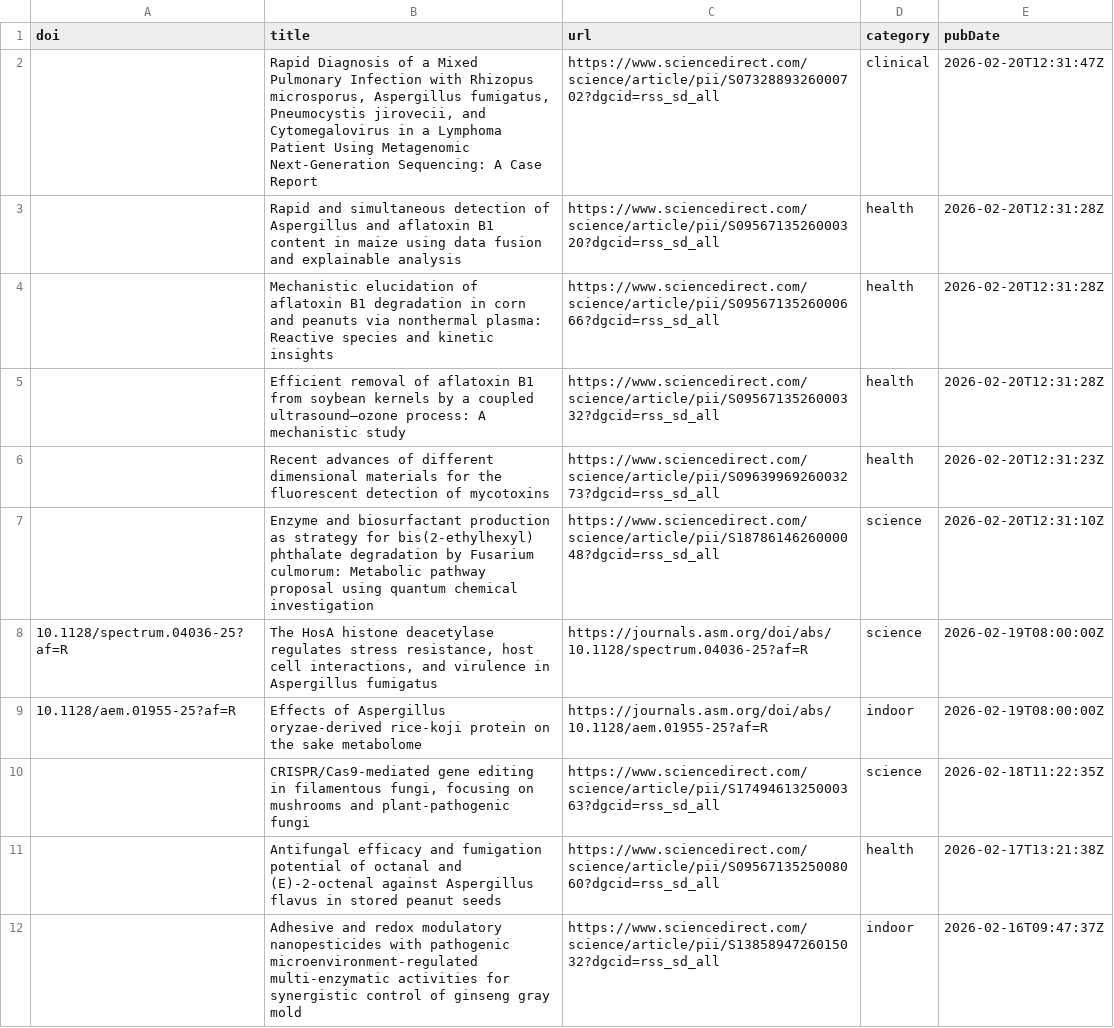
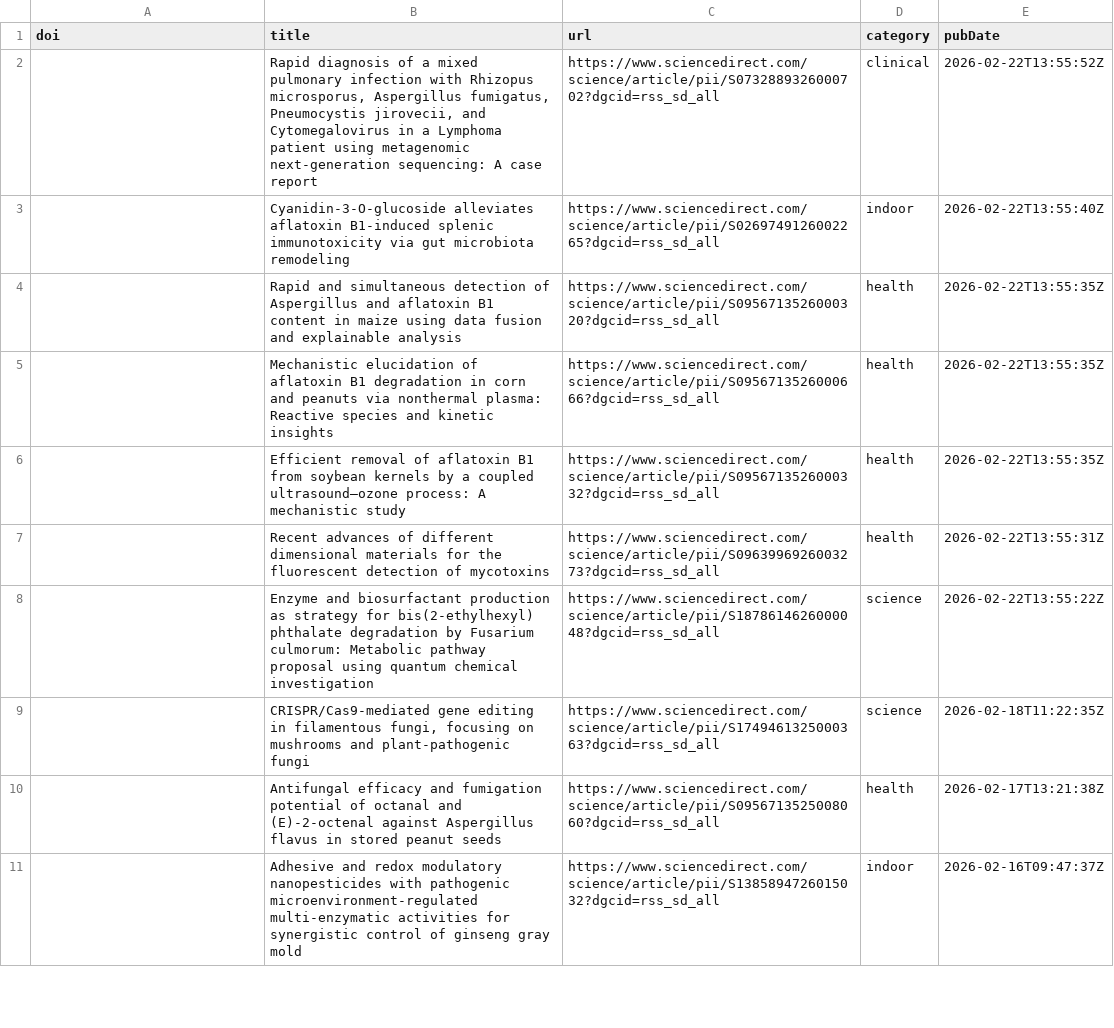
Before and after one commit to jamiejcross/planetmould, a CSV file: missing_abstracts.csv, drawn as a sheet; only a part is shown; the diff covers the shown part only.

```diff
--- a/missing_abstracts.csv
+++ b/missing_abstracts.csv
@@ -1,10 +1,9 @@
 doi,title,url,category,pubDate
-,"Rapid Diagnosis of a Mixed Pulmonary Infection with Rhizopus microsporus, Aspergillus fumigatus, Pneumocystis jirovecii, and Cytomegalovirus in a Lymphoma Patient Using Metagenomic Next-Generation Sequencing: A Case Report",https://www.sciencedirect.com/science/article/pii/S0732889326000702?dgcid=rss_sd_all,clinical,2026-02-20T12:31:47Z
-,Rapid and simultaneous detection of Aspergillus and aflatoxin B1 content in maize using data fusion and explainable analysis,https://www.sciencedirect.com/science/article/pii/S0956713526000320?dgcid=rss_sd_all,health,2026-02-20T12:31:28Z
-,Mechanistic elucidation of aflatoxin B1 degradation in corn and peanuts via nonthermal plasma: Reactive species and kinetic insights,https://www.sciencedirect.com/science/article/pii/S0956713526000666?dgcid=rss_sd_all,health,2026-02-20T12:31:28Z
-,Efficient removal of aflatoxin B1 from soybean kernels by a coupled ultrasound–ozone process: A mechanistic study,https://www.sciencedirect.com/science/article/pii/S0956713526000332?dgcid=rss_sd_all,health,2026-02-20T12:31:28Z
-,Recent advances of different dimensional materials for the fluorescent detection of mycotoxins,https://www.sciencedirect.com/science/article/pii/S0963996926003273?dgcid=rss_sd_all,health,2026-02-20T12:31:23Z
-,Enzyme and biosurfactant production as strategy for bis(2-ethylhexyl) phthalate degradation by Fusarium culmorum: Metabolic pathway proposal using quantum chemical investigation,https://www.sciencedirect.com/science/article/pii/S1878614626000048?dgcid=rss_sd_all,science,2026-02-20T12:31:10Z
-10.1128/spectrum.04036-25?af=R,"The HosA histone deacetylase regulates stress resistance, host cell interactions, and virulence in Aspergillus fumigatus",https://journals.asm.org/doi/abs/10.1128/spectrum.04036-25?af=R,science,2026-02-19T08:00:00Z
-10.1128/aem.01955-25?af=R,Effects of Aspergillus oryzae-derived rice-koji protein on the sake metabolome,https://journals.asm.org/doi/abs/10.1128/aem.01955-25?af=R,indoor,2026-02-19T08:00:00Z
+,"Rapid diagnosis of a mixed pulmonary infection with Rhizopus microsporus, Aspergillus fumigatus, Pneumocystis jirovecii, and Cytomegalovirus in a Lymphoma patient using metagenomic next-generation sequencing: A case report",https://www.sciencedirect.com/science/article/pii/S0732889326000702?dgcid=rss_sd_all,clinical,2026-02-22T13:55:52Z
+,Cyanidin-3-O-glucoside alleviates aflatoxin B1-induced splenic immunotoxicity via gut microbiota remodeling,https://www.sciencedirect.com/science/article/pii/S0269749126002265?dgcid=rss_sd_all,indoor,2026-02-22T13:55:40Z
+,Rapid and simultaneous detection of Aspergillus and aflatoxin B1 content in maize using data fusion and explainable analysis,https://www.sciencedirect.com/science/article/pii/S0956713526000320?dgcid=rss_sd_all,health,2026-02-22T13:55:35Z
+,Mechanistic elucidation of aflatoxin B1 degradation in corn and peanuts via nonthermal plasma: Reactive species and kinetic insights,https://www.sciencedirect.com/science/article/pii/S0956713526000666?dgcid=rss_sd_all,health,2026-02-22T13:55:35Z
+,Efficient removal of aflatoxin B1 from soybean kernels by a coupled ultrasound–ozone process: A mechanistic study,https://www.sciencedirect.com/science/article/pii/S0956713526000332?dgcid=rss_sd_all,health,2026-02-22T13:55:35Z
+,Recent advances of different dimensional materials for the fluorescent detection of mycotoxins,https://www.sciencedirect.com/science/article/pii/S0963996926003273?dgcid=rss_sd_all,health,2026-02-22T13:55:31Z
+,Enzyme and biosurfactant production as strategy for bis(2-ethylhexyl) phthalate degradation by Fusarium culmorum: Metabolic pathway proposal using quantum chemical investigation,https://www.sciencedirect.com/science/article/pii/S1878614626000048?dgcid=rss_sd_all,science,2026-02-22T13:55:22Z
 ,"CRISPR/Cas9-mediated gene editing in filamentous fungi, focusing on mushrooms and plant-pathogenic fungi",https://www.sciencedirect.com/science/article/pii/S1749461325000363?dgcid=rss_sd_all,science,2026-02-18T11:22:35Z
```
Also changed, not shown: 3 removed rows elsewhere in this file, 4 other files.
